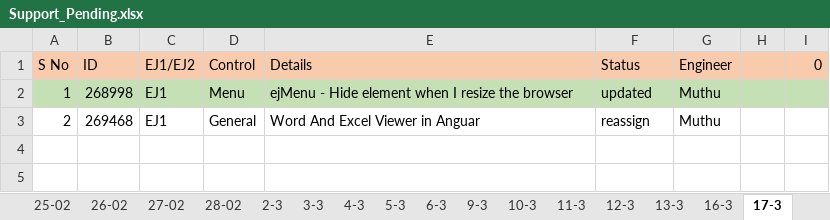
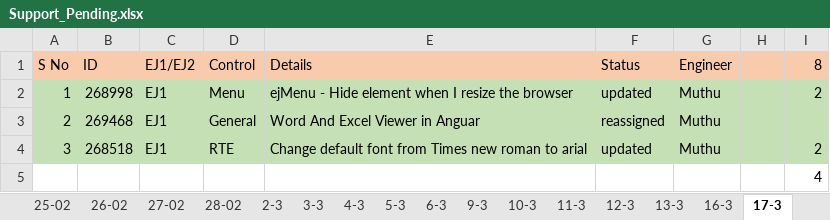
Before and after one commit to kmkrish007/Syncfusion-EJ1-Examples, an Excel workbook: Support_Pending.xlsx, sheet 17-3, drawn as a sheet; values as stored, in another font and other column widths than the file's, no borders; the diff names each change by its address in the sheet, - before the commit and + after, or states it on an @@ line.

```diff
--- a/Support_Pending.xlsx (sheet 17-3)
+++ b/Support_Pending.xlsx (sheet 17-3)
-I1: 0
+I1: 8
-I2 (8): (empty)
+I2 (8): 2
-A3:I3 fill: none
+A3:I3 fill: #C5E0B4
-F3 (Status): reassign
+F3 (Status): reassigned
+row 4: 3 | 268518 | EJ1 | RTE | Change default font from Times new roman to arial | updated | Muthu |  | 2
+row 5:  |  |  |  |  |  |  |  | 4
```
Also changed, not shown: other sheet tabs, Promised Incidents.xlsx, 5 other files.
